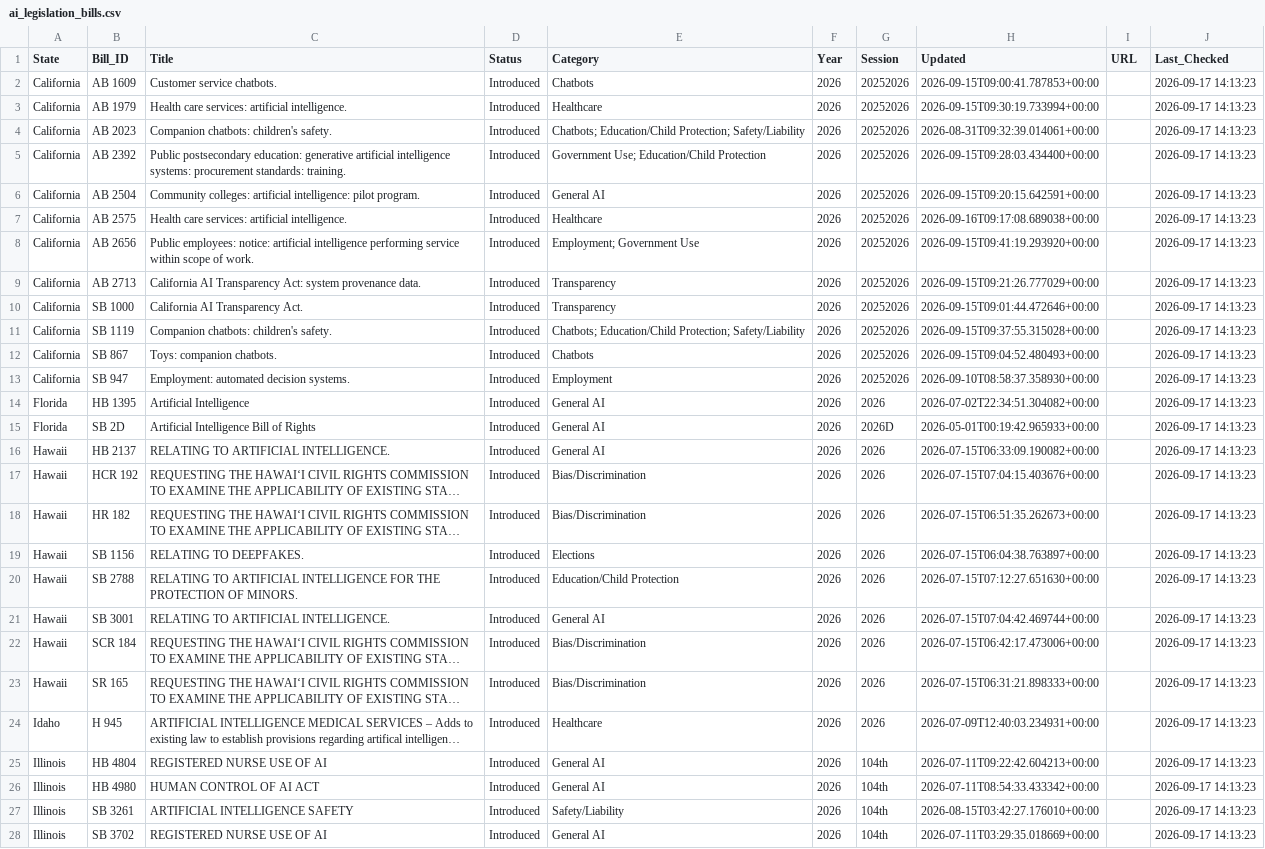
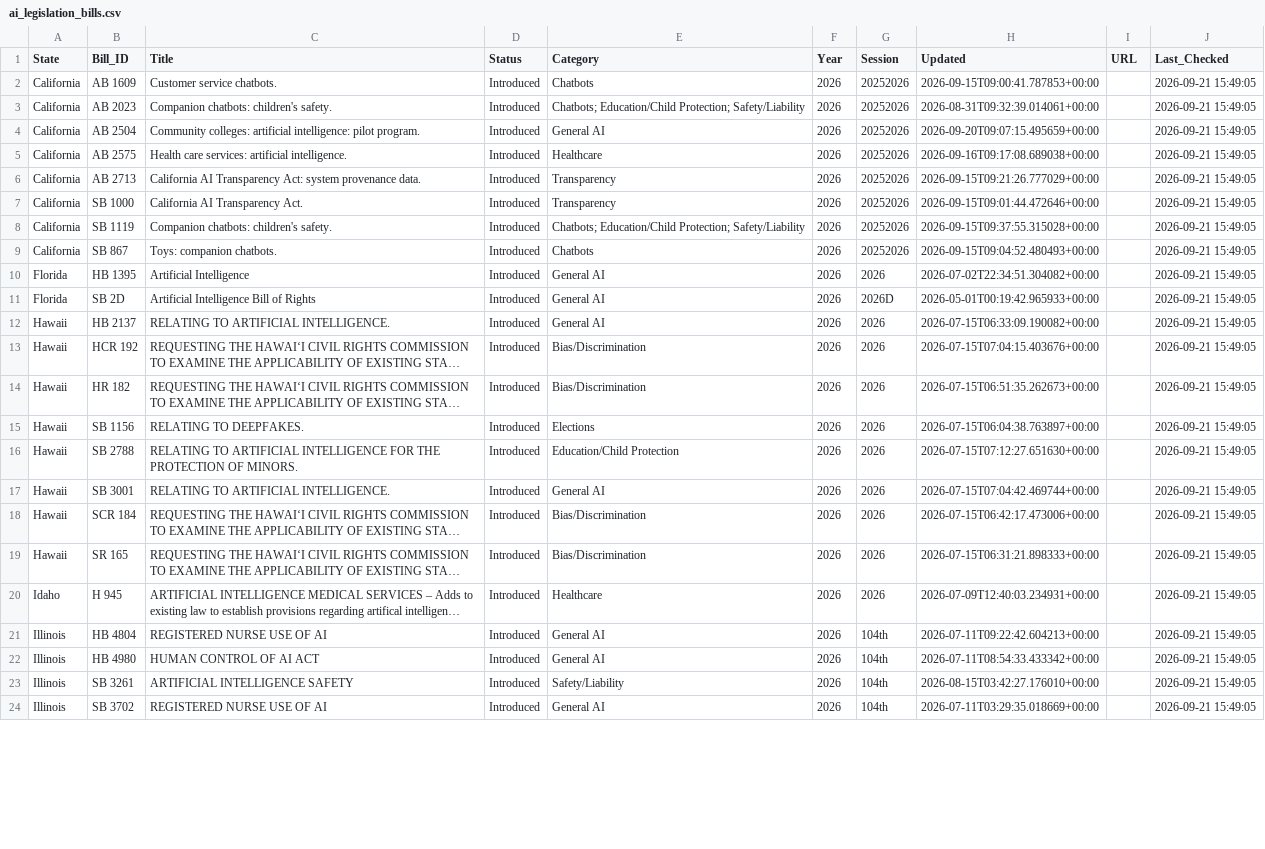
Before and after one commit to nikzei/state-ai-legislation-tracker, a CSV file: data/ai_legislation_bills.csv, drawn as a sheet; only a part is shown; long unchanged cells end in …; removed rows and columns are numbered as before the commit, all else as after; the diff covers the shown part only; the diff names each change by its address in the sheet, - before the commit and + after, or states it on an @@ line.

```diff
--- a/data/ai_legislation_bills.csv
+++ b/data/ai_legislation_bills.csv
-J2 (Last_Checked): 2026-09-17 14:13:23
+J2 (Last_Checked): 2026-09-21 15:49:05
-row 3: California | AB 1979 | Health care services: artificial intelligence. | Introduced | Healthcare | 2026 | 20252026 | 2026-09-15T09:30:19.733994+00:00 |  | 2026-09-17 14:13:23
-J3 (Last_Checked): 2026-09-17 14:13:23
+J3 (Last_Checked): 2026-09-21 15:49:05
-row 5: California | AB 2392 | Public postsecondary education: generative artificial intelligence systems: procurement standards: training. | Introduced | Government Use; Education/Child Protection | 2026 | 20252026 | 2026-09-15T09:28:03.434400+00:00 |  | 2026-09-17 14:13:23
-H4 (Updated): 2026-09-15T09:20:15.642591+00:00
+H4 (Updated): 2026-09-20T09:07:15.495659+00:00
-J4:J5 (Last_Checked): 2026-09-17 14:13:23
+J4:J5 (Last_Checked): 2026-09-21 15:49:05
-row 8: California | AB 2656 | Public employees: notice: artificial intelligence performing service within scope of work. | Introduced | Employment; Government Use | 2026 | 20252026 | 2026-09-15T09:41:19.293920+00:00 |  | 2026-09-17 14:13:23
-J6:J9 (Last_Checked): 2026-09-17 14:13:23
+J6:J9 (Last_Checked): 2026-09-21 15:49:05
-row 13: California | SB 947 | Employment: automated decision systems. | Introduced | Employment | 2026 | 20252026 | 2026-09-10T08:58:37.358930+00:00 |  | 2026-09-17 14:13:23
-J10:J24 (Last_Checked): 2026-09-17 14:13:23
+J10:J24 (Last_Checked): 2026-09-21 15:49:05
```
Also changed, not shown: 7 added rows, 3 removed rows and 48 edited cells elsewhere in this file, data/ai_legislation_summary.csv.
